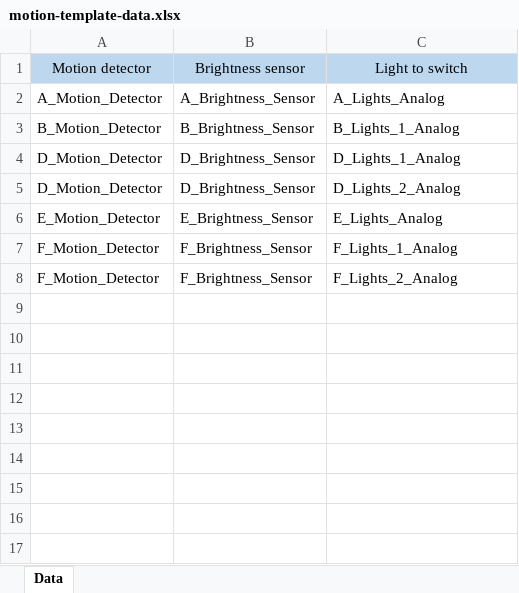
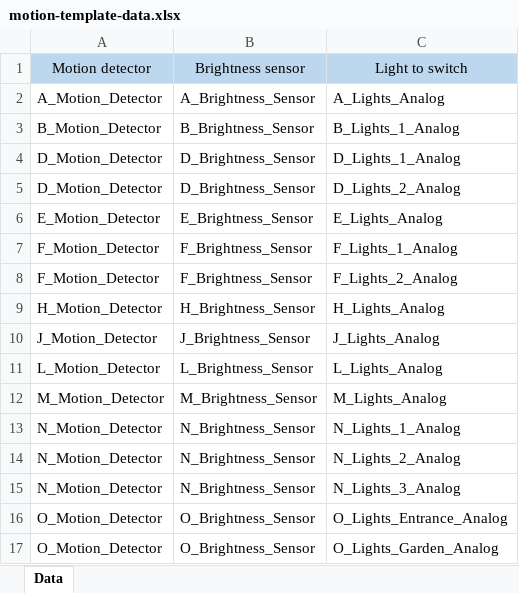
Before and after one commit to IncQueryLabs/smarthome-cep-demonstrator, an Excel workbook: demo/com.incquerylabs.smarthome.demorules.homeio/src/main/resources/ruletemplates/motion-template-data.xlsx, sheet Data, drawn as a sheet; values as stored, in another font and other column widths than the file's, no borders; the diff names each change by its address in the sheet, - before the commit and + after, or states it on an @@ line.

Commit message:
Motion rules refactor

```diff
--- a/demo/com.incquerylabs.smarthome.demorules.homeio/src/main/resources/ruletemplates/motion-template-data.xlsx (sheet Data)
+++ b/demo/com.incquerylabs.smarthome.demorules.homeio/src/main/resources/ruletemplates/motion-template-data.xlsx (sheet Data)
+row 9: H_Motion_Detector | H_Brightness_Sensor | H_Lights_Analog
+row 10: J_Motion_Detector | J_Brightness_Sensor | J_Lights_Analog
+row 11: L_Motion_Detector | L_Brightness_Sensor | L_Lights_Analog
+row 12: M_Motion_Detector | M_Brightness_Sensor | M_Lights_Analog
+row 13: N_Motion_Detector | N_Brightness_Sensor | N_Lights_1_Analog
+row 14: N_Motion_Detector | N_Brightness_Sensor | N_Lights_2_Analog
+row 15: N_Motion_Detector | N_Brightness_Sensor | N_Lights_3_Analog
+row 16: O_Motion_Detector | O_Brightness_Sensor | O_Lights_Entrance_Analog
+row 17: O_Motion_Detector | O_Brightness_Sensor | O_Lights_Garden_Analog
```
Also changed, not shown: 13 other files.
